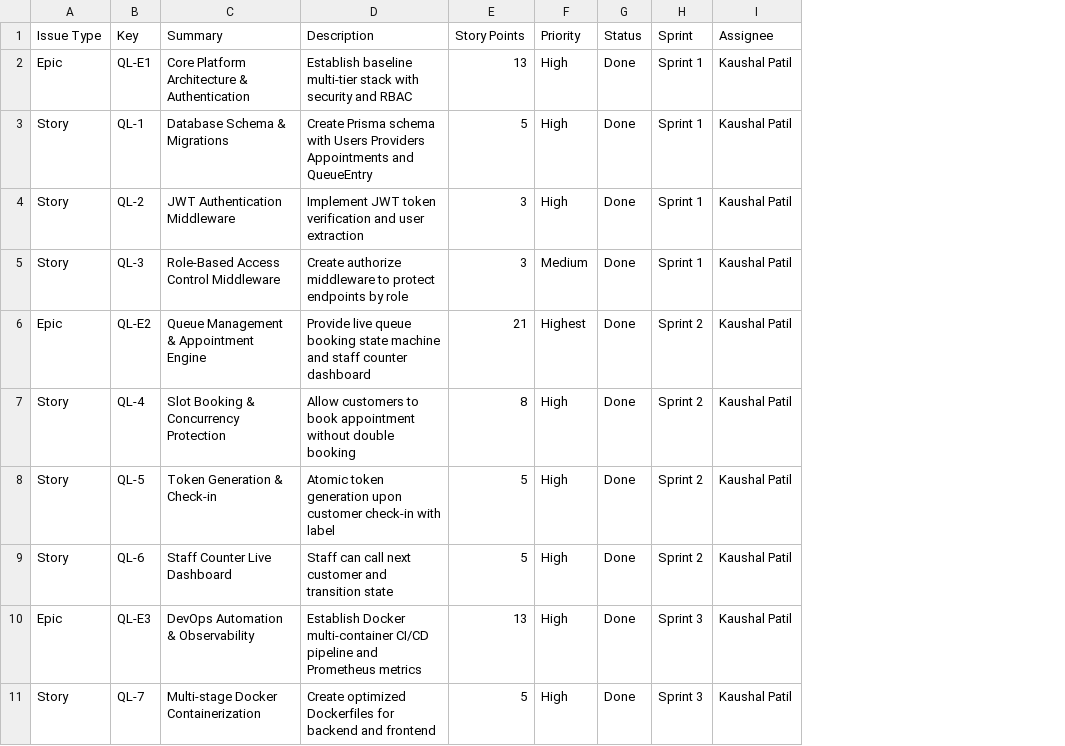
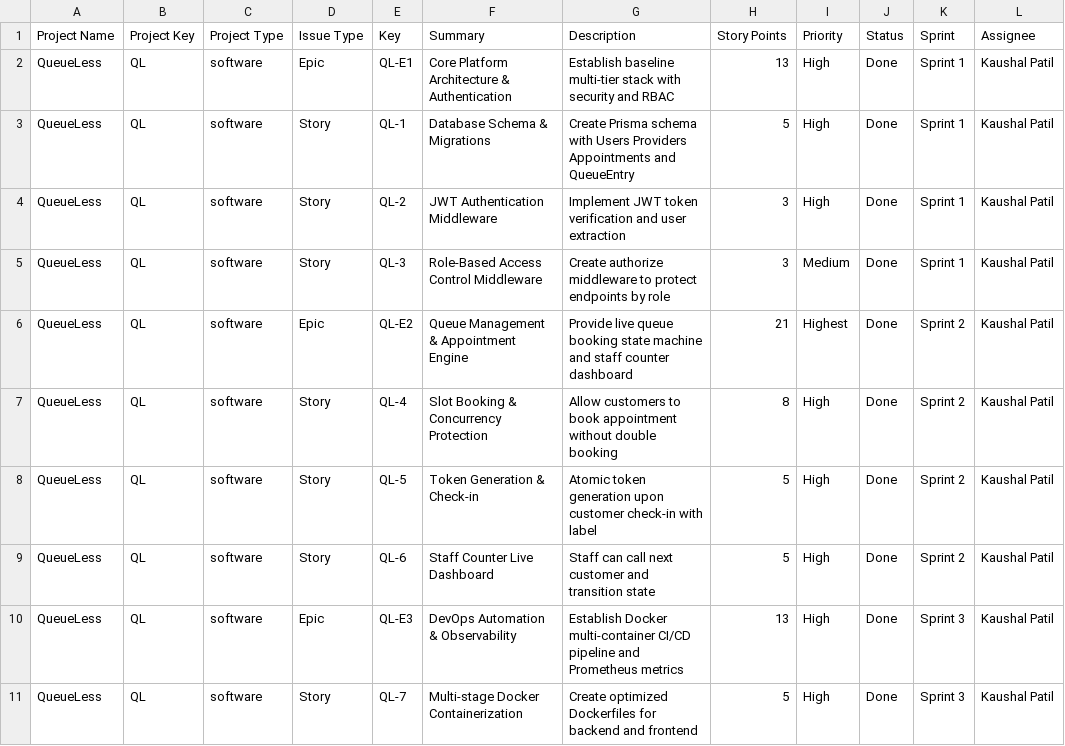
Before and after one commit to nish-09/ASDND-MPR, a CSV file: docs/jira-backlog.csv, drawn as a sheet; only a part is shown; the diff names each change by its address in the sheet, - before the commit and + after, or states it on an @@ line.

```diff
--- a/docs/jira-backlog.csv
+++ b/docs/jira-backlog.csv
+column A (Project Name), rows 2-11: all QueueLess
+column B (Project Key), rows 2-11: all QL
+column C (Project Type), rows 2-11: all software
```
Also changed, not shown: 6 other files.
